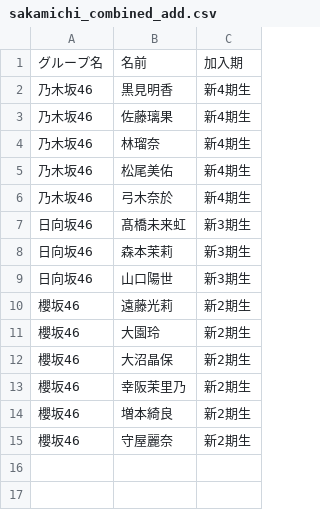
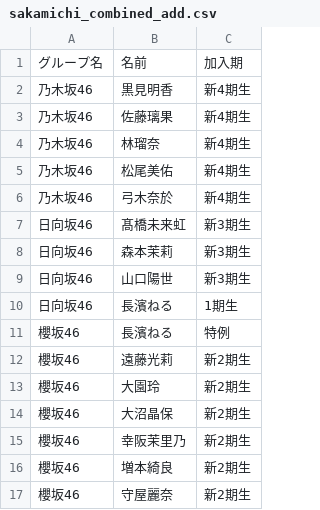
Before and after one commit to nogi-info/Sakamichi, a CSV file: data/sakamichi_combined_add.csv, drawn as a sheet.

```diff
--- a/data/sakamichi_combined_add.csv
+++ b/data/sakamichi_combined_add.csv
@@ -9,2 +9,4 @@
 日向坂46,山口陽世,新3期生
+日向坂46,長濱ねる,1期生
+櫻坂46,長濱ねる,特例
 櫻坂46,遠藤光莉,新2期生
```
Also changed, not shown: data/sakamichi_start.csv, 13 other files.
